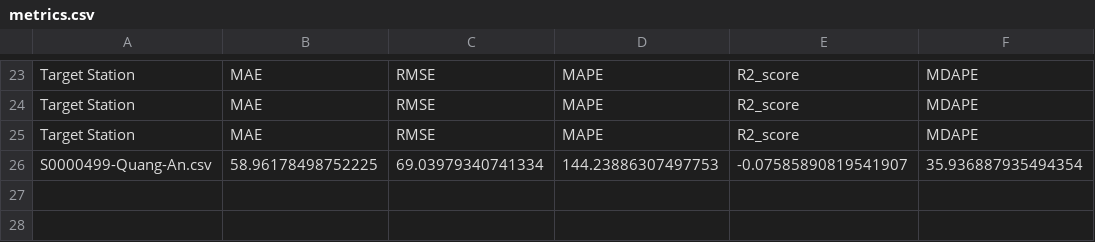
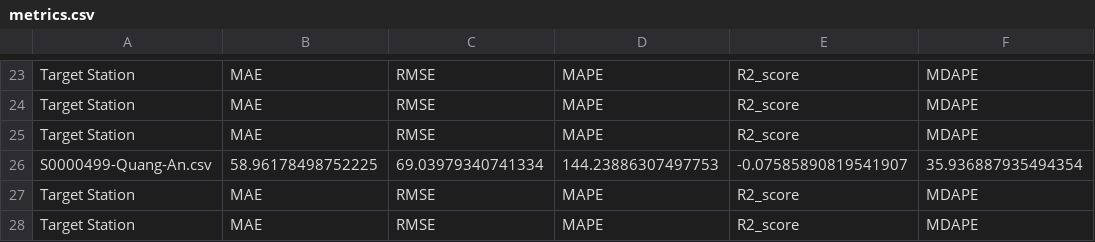
Before and after one commit to ngminhhieu/pam_air, a CSV file: log/imputation/metrics.csv, drawn as a sheet; only a part is shown, gaps mark what is left out.

```diff
--- a/log/imputation/metrics.csv
+++ b/log/imputation/metrics.csv
@@ -26 +26,3 @@ Target Station,MAE,RMSE,MAPE,R2_score,MDAPE
 S0000499-Quang-An.csv,58.96178498752225,69.03979340741334,144.23886307497753,-0.07585890819541907,35.936887935494354
+Target Station,MAE,RMSE,MAPE,R2_score,MDAPE
+Target Station,MAE,RMSE,MAPE,R2_score,MDAPE
```
Also changed, not shown: 1 other file.
